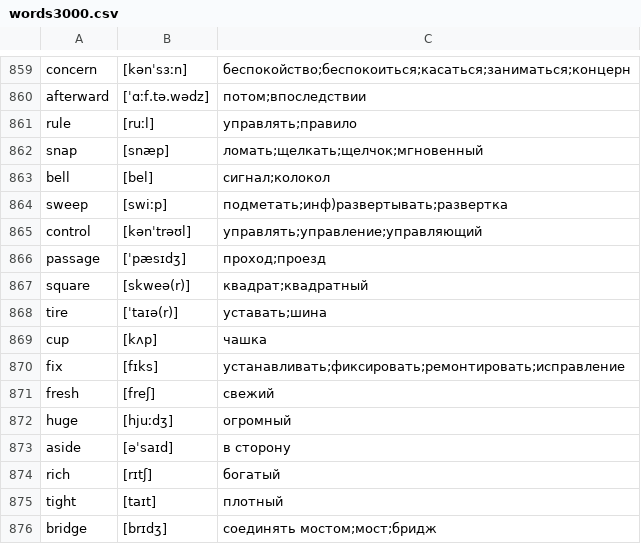
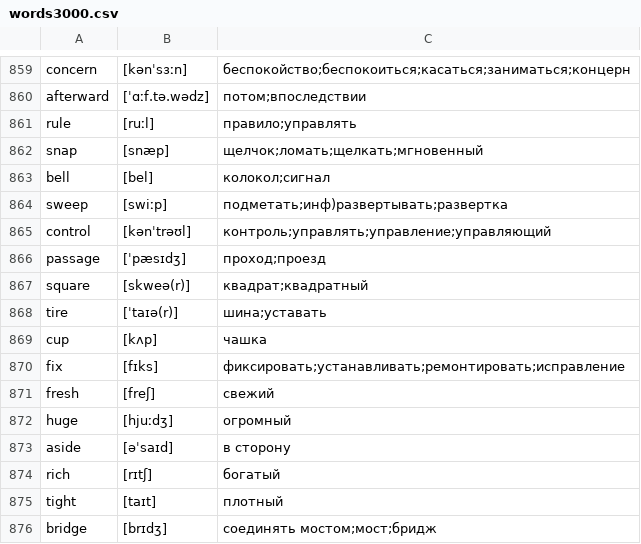
Before and after one commit to kotvickiy/english3000, a CSV file: words3000.csv, drawn as a sheet; only a part is shown, gaps mark what is left out.

```diff
--- a/words3000.csv
+++ b/words3000.csv
@@ -860,12 +860,12 @@ concern,[kənˈsɜːn],беспокойство;беспокоиться;кас
 afterward,[ˈɑːf.tə.wədz],потом;впоследствии
-rule,[ruːl],управлять;правило
-snap,[snæp],ломать;щелкать;щелчок;мгновенный
-bell,[bel],сигнал;колокол
+rule,[ruːl],правило;управлять
+snap,[snæp],щелчок;ломать;щелкать;мгновенный
+bell,[bel],колокол;сигнал
 sweep,[swiːp],подметать;инф)развертывать;развертка
-control,[kənˈtrəʊl],управлять;управление;управляющий
+control,[kənˈtrəʊl],контроль;управлять;управление;управляющий
 passage,[ˈpæsɪdʒ],проход;проезд
 square,[skweə(r)],квадрат;квадратный
-tire,[ˈtaɪə(r)],уставать;шина
+tire,[ˈtaɪə(r)],шина;уставать
 cup,[kʌp],чашка
-fix,[fɪks],устанавливать;фиксировать;ремонтировать;исправление
+fix,[fɪks],фиксировать;устанавливать;ремонтировать;исправление
 fresh,[freʃ],свежий
```
